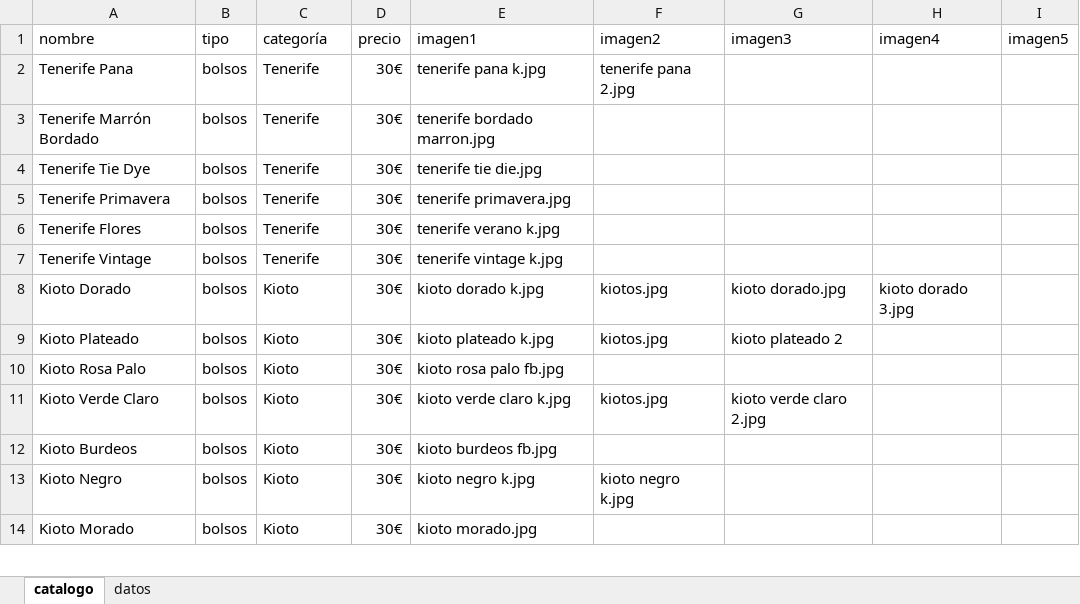
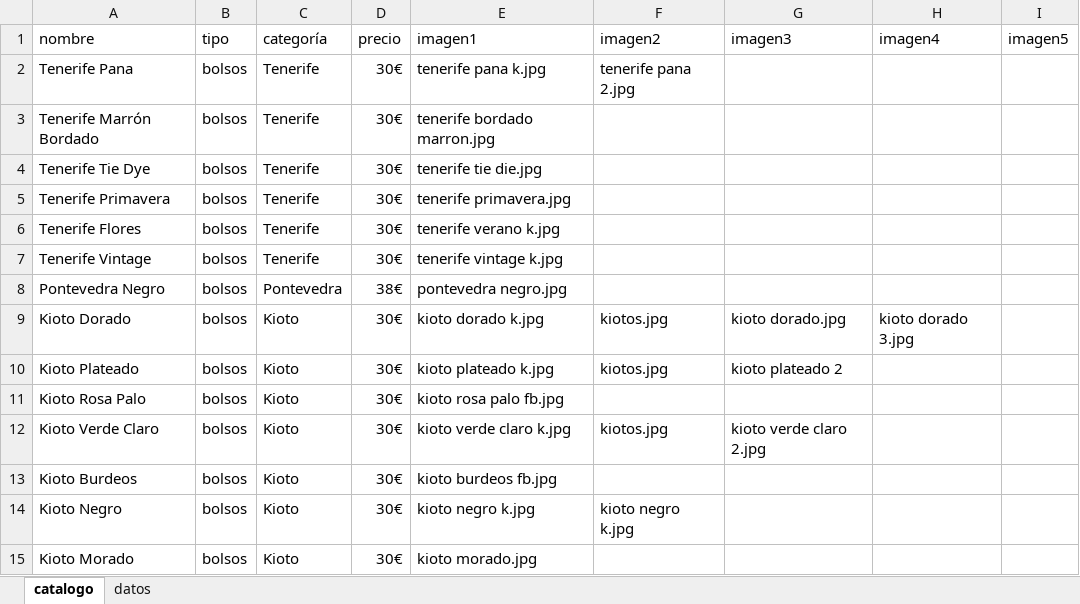
Before and after one commit to guillebielza/maruchis, an Excel workbook: catalogo.xlsx, sheet catalogo, drawn as a sheet; only a part is shown; values as stored, in another font and other column widths than the file's, no borders; charts and pictures and table styles not drawn; the diff names each change by its address in the sheet, - before the commit and + after, or states it on an @@ line.

```diff
--- a/catalogo.xlsx (sheet catalogo)
+++ b/catalogo.xlsx (sheet catalogo)
+row 8: Pontevedra Negro | bolsos | Pontevedra | 38€ | pontevedra negro.jpg
```
Also changed, not shown: sheet datos, 1 other file.
